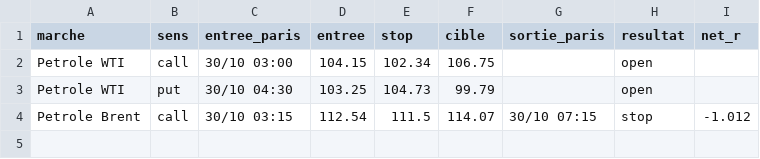
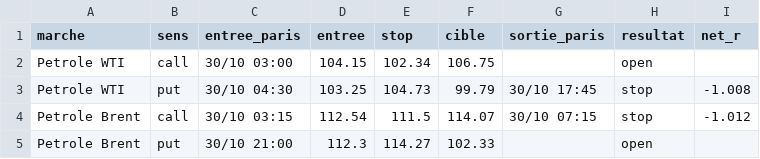
Before and after one commit to loljack01/AutoTrader, a CSV file: data/backtests/frozen_15m_oil_trades.csv, drawn as a sheet.

```diff
--- a/data/backtests/frozen_15m_oil_trades.csv
+++ b/data/backtests/frozen_15m_oil_trades.csv
@@ -2,3 +2,4 @@ marche,sens,entree_paris,entree,stop,cible,sortie_paris,resultat,net_r
 Petrole WTI,call,30/10 03:00,104.15,102.34,106.75,,open,
-Petrole WTI,put,30/10 04:30,103.25,104.73,99.79,,open,
+Petrole WTI,put,30/10 04:30,103.25,104.73,99.79,30/10 17:45,stop,-1.008
 Petrole Brent,call,30/10 03:15,112.54,111.5,114.07,30/10 07:15,stop,-1.012
+Petrole Brent,put,30/10 21:00,112.3,114.27,102.33,,open,
```
Also changed, not shown: data/backtests/frozen_15m_fresh_choch_trades.csv, data/backtests/frozen_15m_markets_trades.csv, 2 other files.
